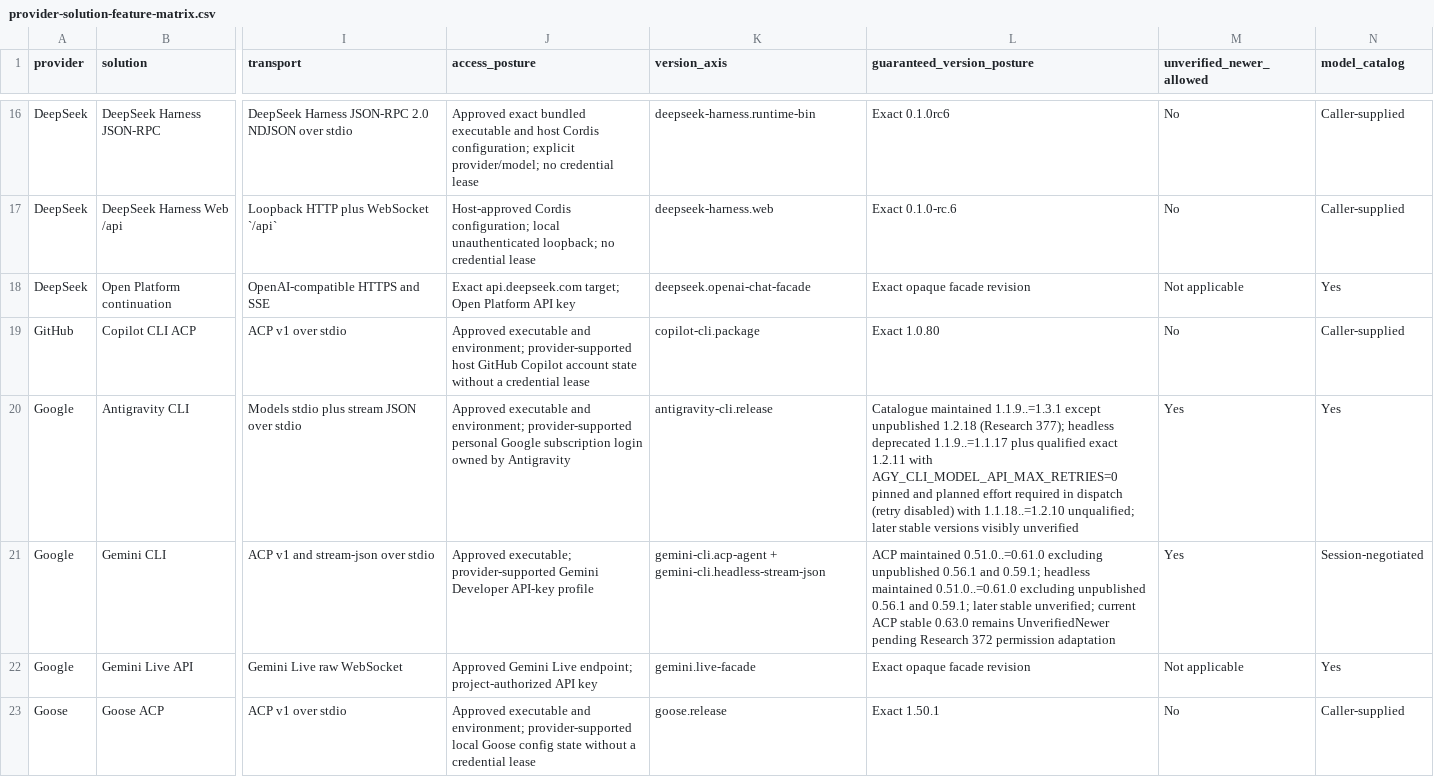
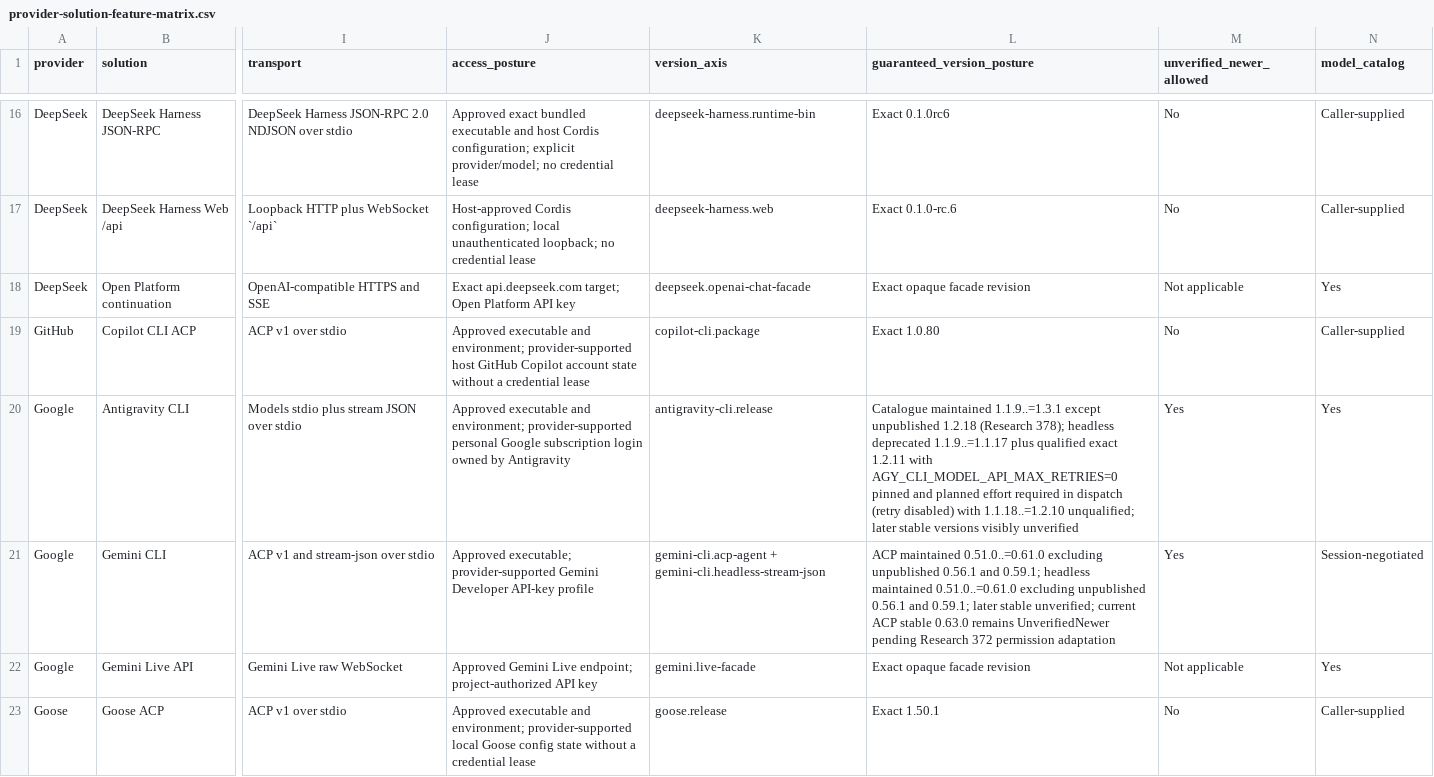
Before and after one commit to inflatable-cookie/swallowtail, a CSV file: docs/guides/provider-solution-feature-matrix.csv, drawn as a sheet; only a part is shown, gaps mark what is left out; the diff names each change by its address in the sheet, - before the commit and + after, or states it on an @@ line.

Commit message:
docs: allocate Antigravity research 378

```diff
--- a/docs/guides/provider-solution-feature-matrix.csv
+++ b/docs/guides/provider-solution-feature-matrix.csv
-L20 (guaranteed_version_posture): …1.2.18 (Research 377); headless deprecated…
+L20 (guaranteed_version_posture): …1.2.18 (Research 378); headless deprecated…
```
Also changed, not shown: 8 other files.
